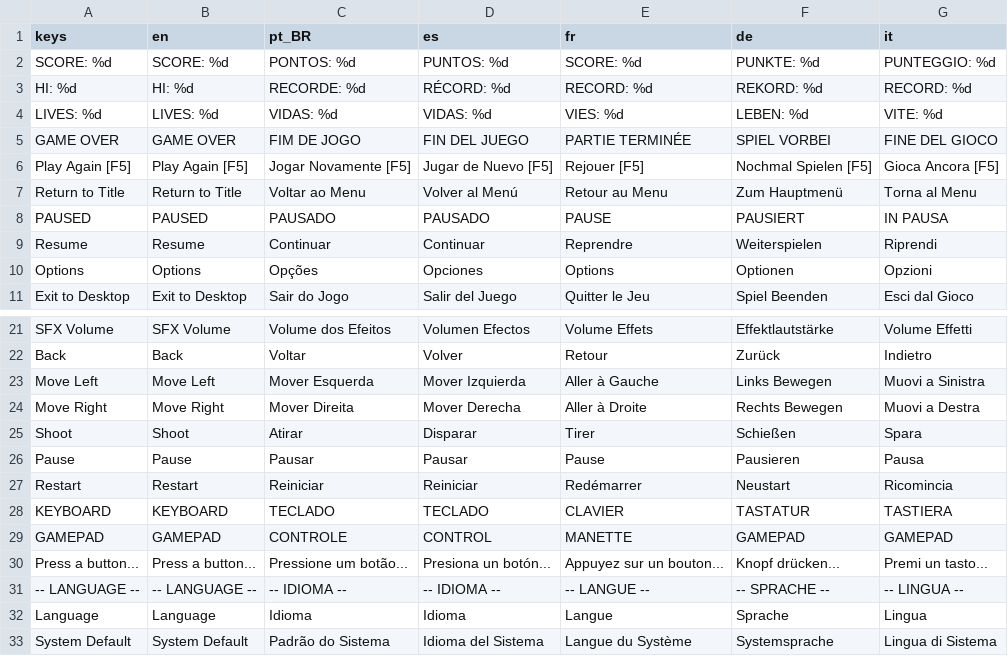
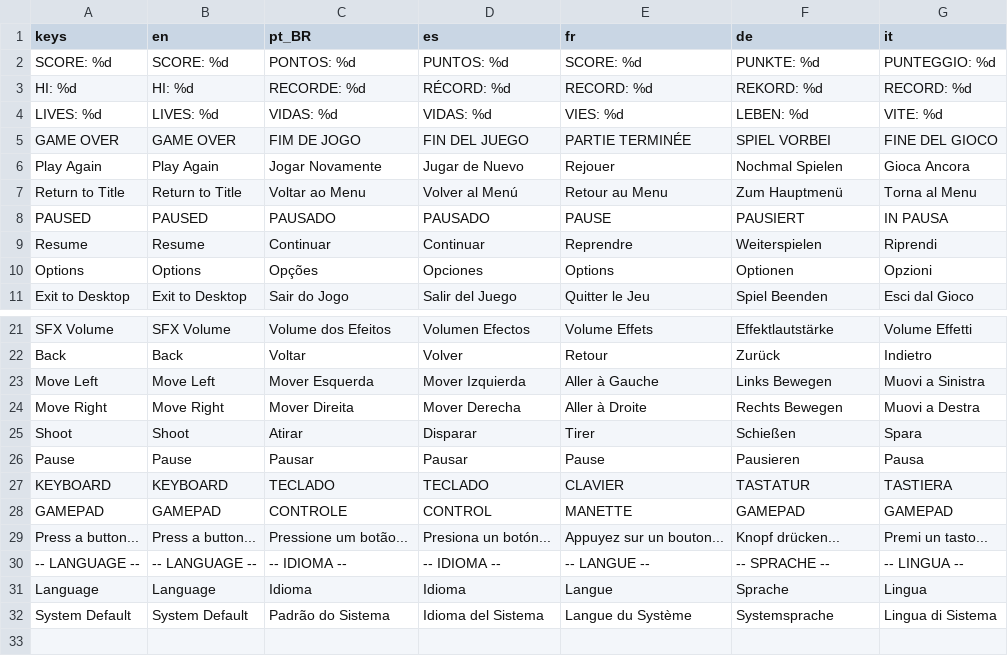
Before and after one commit to GustavoSiqueira/SpaceInvadersClone, a CSV file: assets/translations/en.csv, drawn as a sheet; only a part is shown, gaps mark what is left out.

```diff
--- a/assets/translations/en.csv
+++ b/assets/translations/en.csv
@@ -5,3 +5,3 @@ LIVES: %d,"LIVES: %d","VIDAS: %d","VIDAS: %d","VIES: %d","LEBEN: %d","VITE: %d"
 GAME OVER,GAME OVER,FIM DE JOGO,FIN DEL JUEGO,PARTIE TERMINÉE,SPIEL VORBEI,FINE DEL GIOCO
-Play Again  [F5],"Play Again  [F5]","Jogar Novamente  [F5]","Jugar de Nuevo  [F5]","Rejouer  [F5]","Nochmal Spielen  [F5]","Gioca Ancora  [F5]"
+Play Again,Play Again,Jogar Novamente,Jugar de Nuevo,Rejouer,Nochmal Spielen,Gioca Ancora
 Return to Title,Return to Title,Voltar ao Menu,Volver al Menú,Retour au Menu,Zum Hauptmenü,Torna al Menu
@@ -26,3 +26,2 @@ Shoot,Shoot,Atirar,Disparar,Tirer,Schießen,Spara
 Pause,Pause,Pausar,Pausar,Pause,Pausieren,Pausa
-Restart,Restart,Reiniciar,Reiniciar,Redémarrer,Neustart,Ricomincia
 KEYBOARD,KEYBOARD,TECLADO,TECLADO,CLAVIER,TASTATUR,TASTIERA
```
Also changed, not shown: 12 other files.
